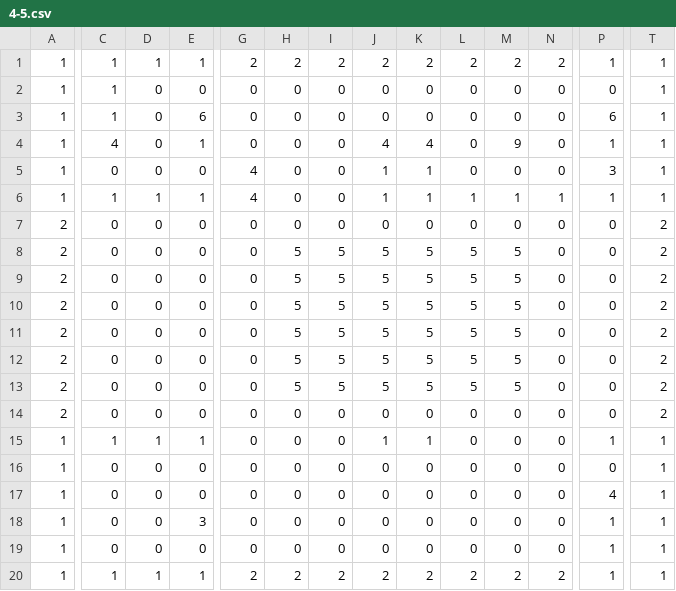
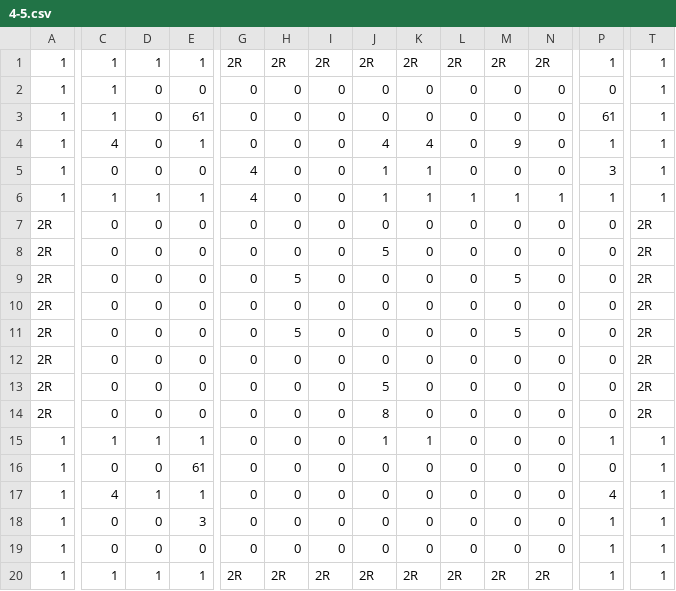
Before and after one commit to Hyodeon/W01_Team3, a CSV file: Assets/Map/4-5.csv, drawn as a sheet; only a part is shown, gaps mark what is left out; the diff covers the shown part only; the diff names each change by its address in the sheet, - before the commit and + after, or states it on an @@ line.

```diff
--- a/Assets/Map/4-5.csv
+++ b/Assets/Map/4-5.csv
-G1: 2
+G1: 2R
-H1: 2
+H1: 2R
-I1: 2
+I1: 2R
-J1: 2
+J1: 2R
-K1: 2
+K1: 2R
-L1: 2
+L1: 2R
-M1: 2
+M1: 2R
-N1: 2
+N1: 2R
-E3: 6
+E3: 61
-P3: 6
+P3: 61
-A7:A14: 2
+A7:A14: 2R
-T7:T14: 2
+T7:T14: 2R
-H8: 5
+H8: 0
-I8:I13: 5
+I8:I13: 0
-K8:K13: 5
+K8:K13: 0
-L8:L13: 5
+L8:L13: 0
-M8: 5
+M8: 0
-J9:J12: 5
+J9:J12: 0
-H10: 5
+H10: 0
-M10: 5
+M10: 0
-H12:H13: 5
+H12:H13: 0
-M12:M13: 5
+M12:M13: 0
-J14: 0
+J14: 8
-E16: 0
+E16: 61
-C17: 0
+C17: 4
-D17: 0
+D17: 1
-E17: 0
+E17: 1
-G20: 2
+G20: 2R
-H20: 2
+H20: 2R
-I20: 2
+I20: 2R
-J20: 2
+J20: 2R
-K20: 2
+K20: 2R
-L20: 2
+L20: 2R
-M20: 2
+M20: 2R
-N20: 2
+N20: 2R
```
Also changed, not shown: 1 edited cell elsewhere in this file, Assets/Map/3-1.csv, 29 other files.
